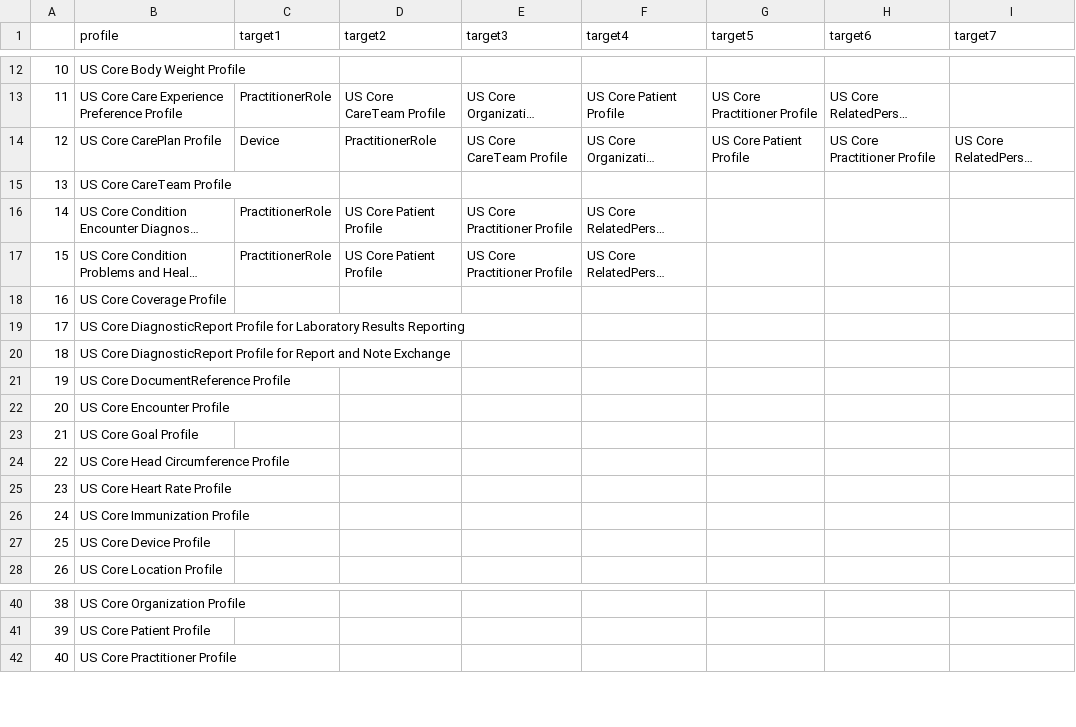
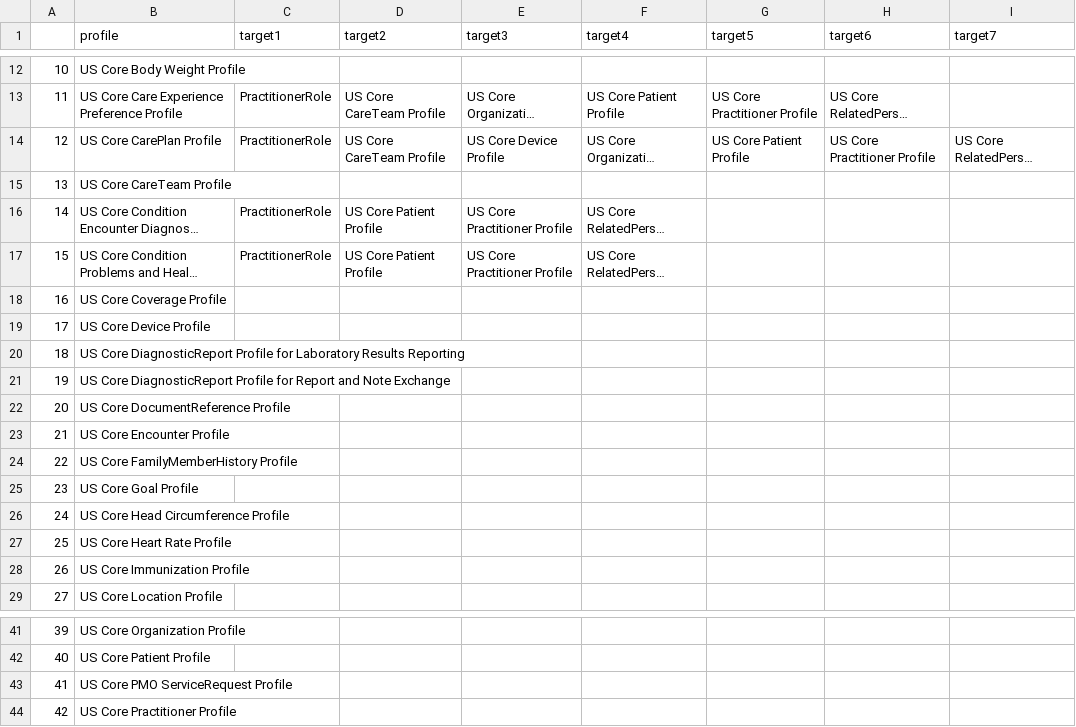
Before and after one commit to HL7/US-Core, a CSV file: input/data/addl_uscdi_choice_refs.csv, drawn as a sheet; only a part is shown, gaps mark what is left out; long unchanged cells end in …; addresses are those after the commit; the diff names each change by its address in the sheet, - before the commit and + after, or states it on an @@ line.

```diff
--- a/input/data/addl_uscdi_choice_refs.csv
+++ b/input/data/addl_uscdi_choice_refs.csv
-C14 (target1): Device
+C14 (target1): PractitionerRole
-D14 (target2): PractitionerRole
+D14 (target2): US Core CareTeam Profile
-E14 (target3): US Core CareTeam Profile
+E14 (target3): US Core Device Profile
@@ row 27 moved to row 19: 17 @@
@@ column A renumbered from row 20 down @@
+row 24: 22 | US Core FamilyMemberHistory Profile
+row 43: 41 | US Core PMO ServiceRequest Profile
```
Also changed, not shown: input/data/addl_uscdi_refs.csv, input/data/ms_choice_refs.csv, 1 other file.
